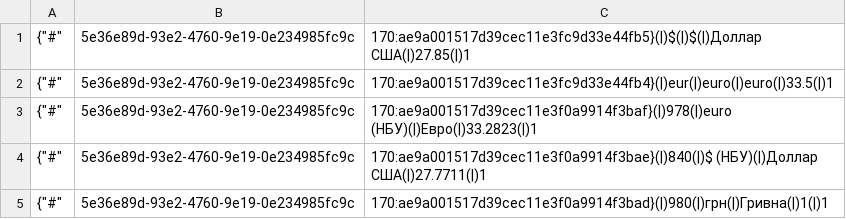
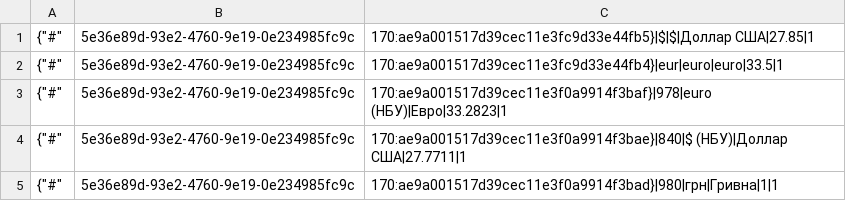
Before and after one commit to TorsionGroup/decort_shop, a CSV file: decort_shop/shop/api/download/currencies.csv, drawn as a sheet.

```diff
--- a/decort_shop/shop/api/download/currencies.csv
+++ b/decort_shop/shop/api/download/currencies.csv
@@ -1,5 +1,5 @@
-{"#",5e36e89d-93e2-4760-9e19-0e234985fc9c,170:ae9a001517d39cec11e3fc9d33e44fb5}(|)$(|)$(|)Доллар США(|)27.85(|)1
-{"#",5e36e89d-93e2-4760-9e19-0e234985fc9c,170:ae9a001517d39cec11e3fc9d33e44fb4}(|)eur(|)euro(|)euro(|)33.5(|)1
-{"#",5e36e89d-93e2-4760-9e19-0e234985fc9c,170:ae9a001517d39cec11e3f0a9914f3baf}(|)978(|)euro (НБУ)(|)Евро(|)33.2823(|)1
-{"#",5e36e89d-93e2-4760-9e19-0e234985fc9c,170:ae9a001517d39cec11e3f0a9914f3bae}(|)840(|)$ (НБУ)(|)Доллар США(|)27.7711(|)1
-{"#",5e36e89d-93e2-4760-9e19-0e234985fc9c,170:ae9a001517d39cec11e3f0a9914f3bad}(|)980(|)грн(|)Гривна(|)1(|)1
+{"#",5e36e89d-93e2-4760-9e19-0e234985fc9c,170:ae9a001517d39cec11e3fc9d33e44fb5}|$|$|Доллар США|27.85|1
+{"#",5e36e89d-93e2-4760-9e19-0e234985fc9c,170:ae9a001517d39cec11e3fc9d33e44fb4}|eur|euro|euro|33.5|1
+{"#",5e36e89d-93e2-4760-9e19-0e234985fc9c,170:ae9a001517d39cec11e3f0a9914f3baf}|978|euro (НБУ)|Евро|33.2823|1
+{"#",5e36e89d-93e2-4760-9e19-0e234985fc9c,170:ae9a001517d39cec11e3f0a9914f3bae}|840|$ (НБУ)|Доллар США|27.7711|1
+{"#",5e36e89d-93e2-4760-9e19-0e234985fc9c,170:ae9a001517d39cec11e3f0a9914f3bad}|980|грн|Гривна|1|1
```
Also changed, not shown: decort_shop/shop/api/cache/brands.csv, decort_shop/shop/api/cache/currencies.csv, 3 other files.
